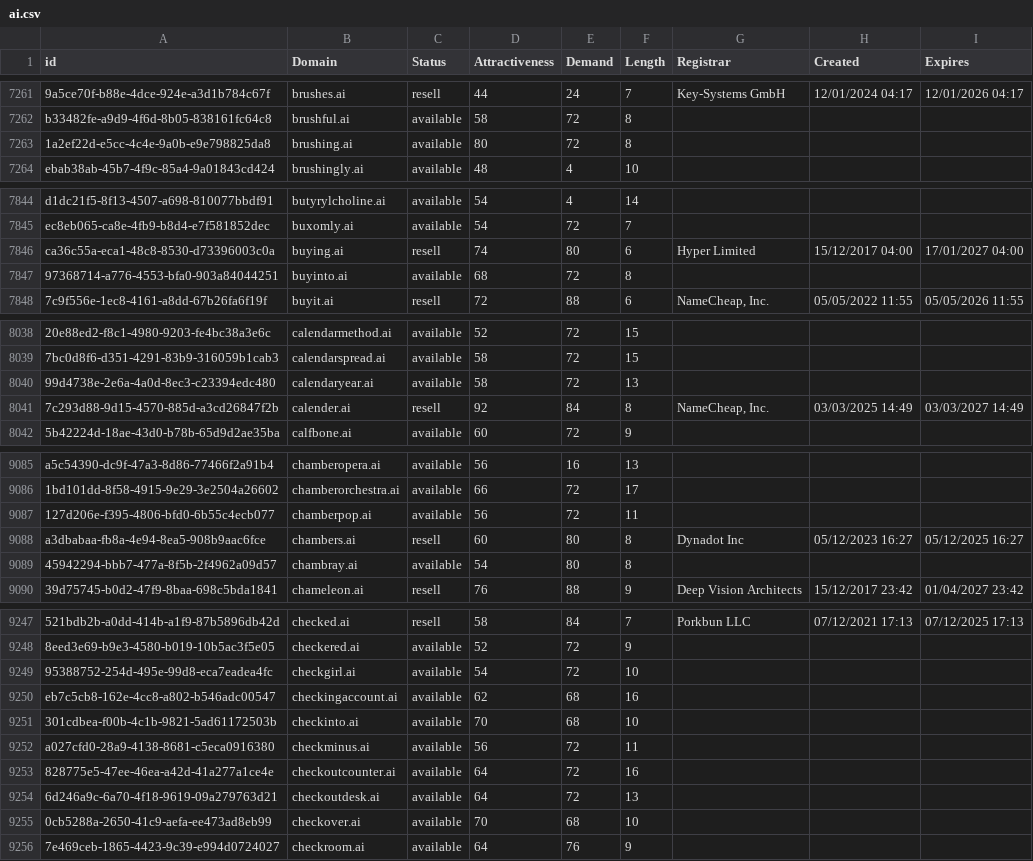
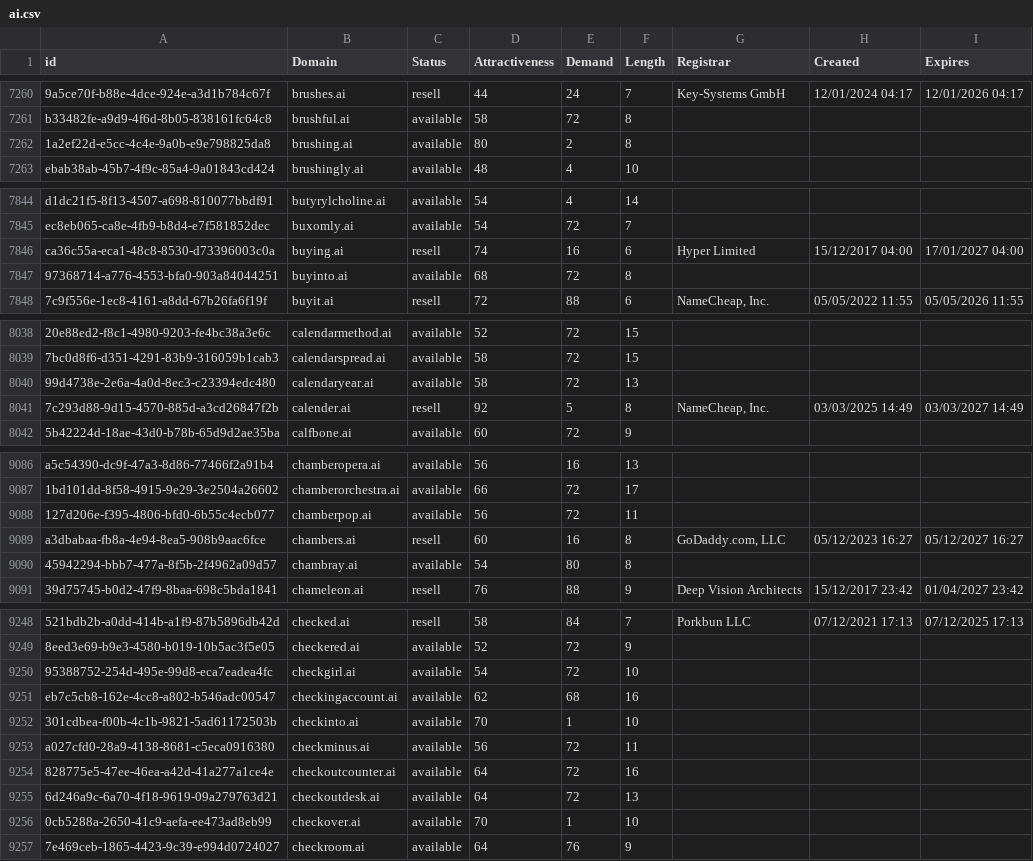
Before and after one commit to UniqueDomains/ai-oneword-domains, a CSV file: ai.csv, drawn as a sheet; only a part is shown, gaps mark what is left out; addresses are those after the commit; the diff covers the shown part only; the diff names each change by its address in the sheet, - before the commit and + after, or states it on an @@ line.

```diff
--- a/ai.csv
+++ b/ai.csv
-E7262 (Demand): 72
+E7262 (Demand): 2
-E7846 (Demand): 80
+E7846 (Demand): 16
-E8041 (Demand): 84
+E8041 (Demand): 5
-E9089 (Demand): 80
+E9089 (Demand): 16
-G9089 (Registrar): Dynadot Inc
+G9089 (Registrar): GoDaddy.com, LLC
-I9089 (Expires): 05/12/2025 16:27
+I9089 (Expires): 05/12/2027 16:27
-E9252 (Demand): 68
+E9252 (Demand): 1
-E9256 (Demand): 68
+E9256 (Demand): 1
```
Also changed, not shown: 5 added rows, 5 removed rows and 11 edited cells elsewhere in this file, 2 other files.
